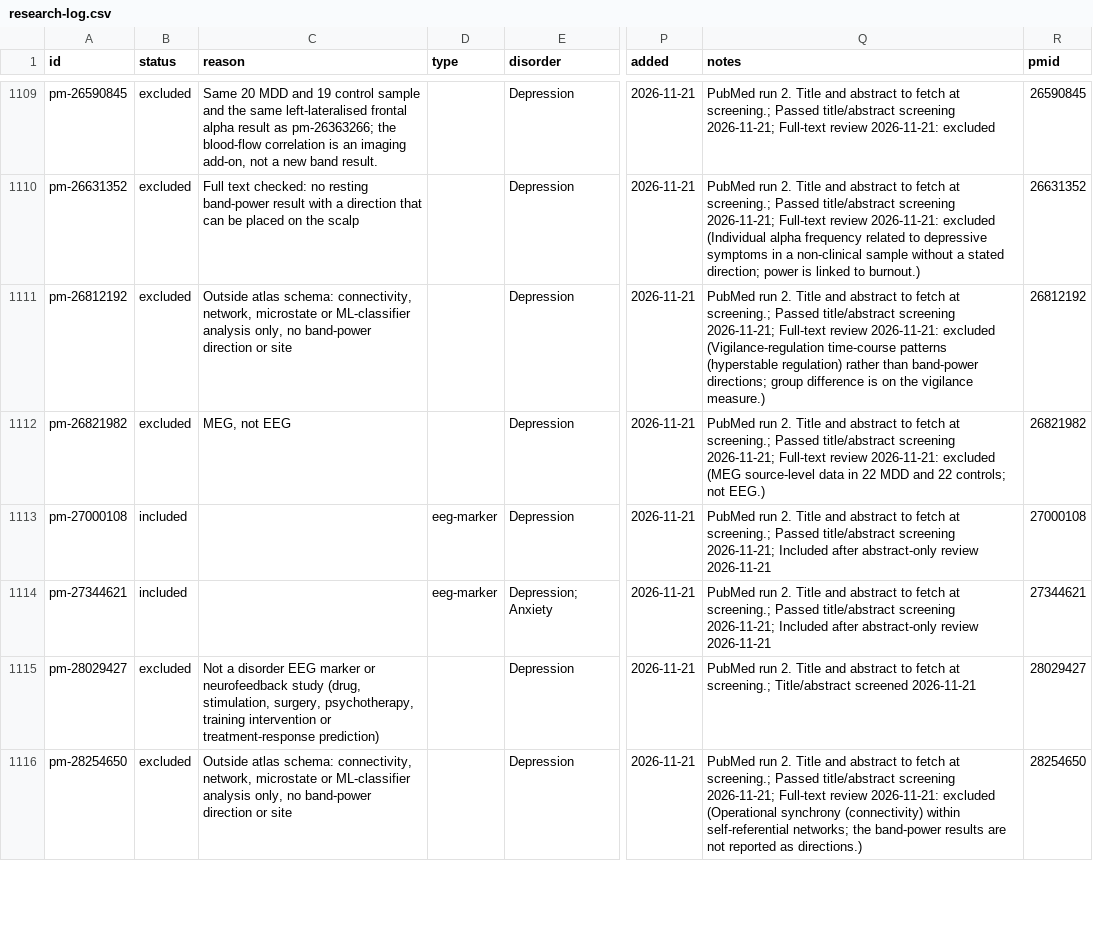
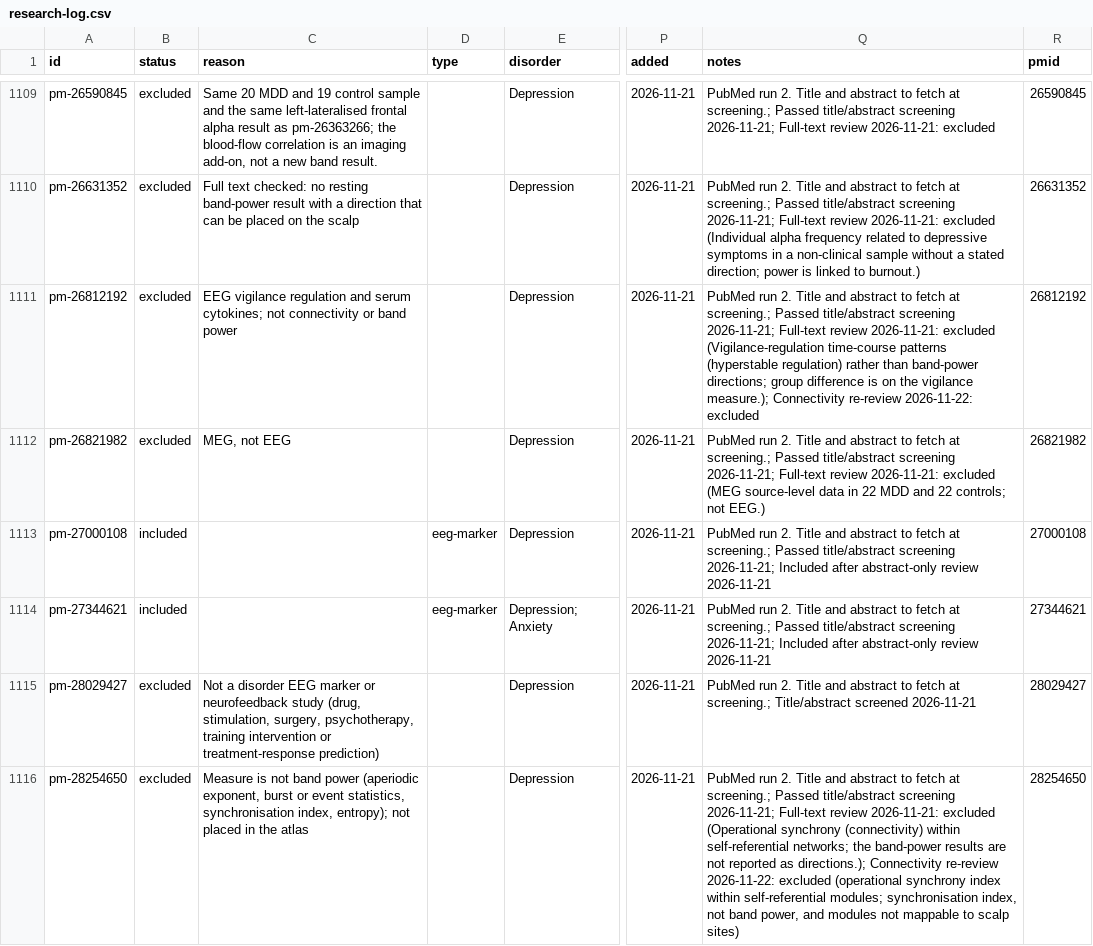
Before and after one commit to farrokh143/eeg-disorder-atlas, a CSV file: data/research-log.csv, drawn as a sheet; only a part is shown, gaps mark what is left out; the diff covers the shown part only; the diff names each change by its address in the sheet, - before the commit and + after, or states it on an @@ line.

```diff
--- a/data/research-log.csv
+++ b/data/research-log.csv
-C1111 (reason): Outside atlas schema: connectivity, network, microstate or ML-classifier analysis only, no band-power direction or site
+C1111 (reason): EEG vigilance regulation and serum cytokines; not connectivity or band power
-Q1111 (notes): …the vigilance measure.)
+Q1111 (notes): …the vigilance measure.); Connectivity re-review 2026-11-22: excluded
-C1116 (reason): Outside atlas schema: connectivity, network, microstate or ML-classifier analysis only, no band-power direction or site
+C1116 (reason): Measure is not band power (aperiodic exponent, burst or event statistics, synchronisation index, entropy); not placed in the atlas
-Q1116 (notes): …reported as directions.)
+Q1116 (notes): …reported as directions.); Connectivity re-review 2026-11-22: excluded (operational synchrony index within self-referential modules; synchronisation index, not band power, and modules not mappable to scalp sites)
```
Also changed, not shown: 30 edited cells elsewhere in this file, 4 other files.
